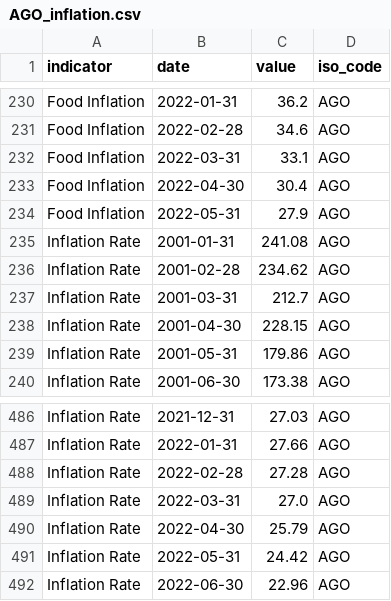
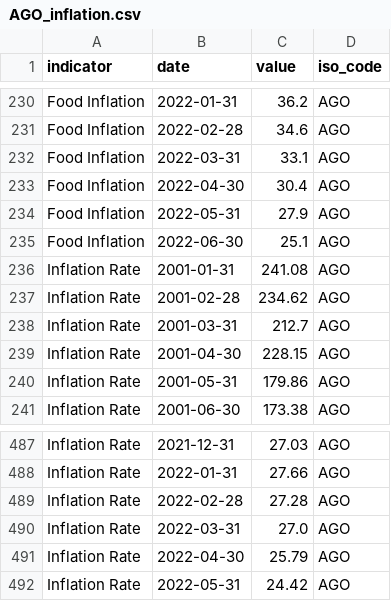
Before and after one commit to ONEcampaign/bblocks, a CSV file: bblocks/import_tools/stored_data/wfp_raw/AGO_inflation.csv, drawn as a sheet; only a part is shown, gaps mark what is left out.

Commit message:
Update AGO_inflation.csv

```diff
--- a/bblocks/import_tools/stored_data/wfp_raw/AGO_inflation.csv
+++ b/bblocks/import_tools/stored_data/wfp_raw/AGO_inflation.csv
@@ -234,2 +234,3 @@ Food Inflation,2022-04-30,30.4,AGO
 Food Inflation,2022-05-31,27.9,AGO
+Food Inflation,2022-06-30,25.1,AGO
 Inflation Rate,2001-01-31,241.08,AGO
@@ -491,2 +492 @@ Inflation Rate,2022-04-30,25.79,AGO
 Inflation Rate,2022-05-31,24.42,AGO
-Inflation Rate,2022-06-30,22.96,AGO
```
